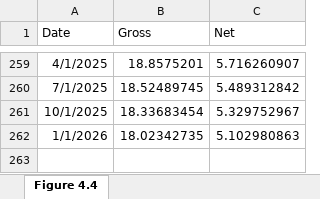
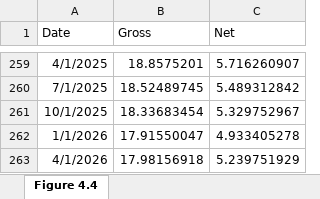
Before and after one commit to trevortombe/RealTimeGraphs, an Excel workbook: Data/C04 Figures.xlsx, sheet Figure 4.4, drawn as a sheet; only a part is shown, gaps mark what is left out; values as stored, in another font and other column widths than the file's, no borders; charts and pictures not drawn; the diff names each change by its address in the sheet, - before the commit and + after, or states it on an @@ line.

```diff
--- a/Data/C04 Figures.xlsx (sheet Figure 4.4)
+++ b/Data/C04 Figures.xlsx (sheet Figure 4.4)
-B262 (Gross): 18.02342735
+B262 (Gross): 17.91550047
-C262 (Net): 5.102980863
+C262 (Net): 4.933405278
+row 263: 4/1/2026 | 17.98156918 | 5.239751929
```
Also changed, not shown: charts or pictures, Data/C03 Figures.xlsx, Data/C05 Figures.xlsx, 21 other files.
